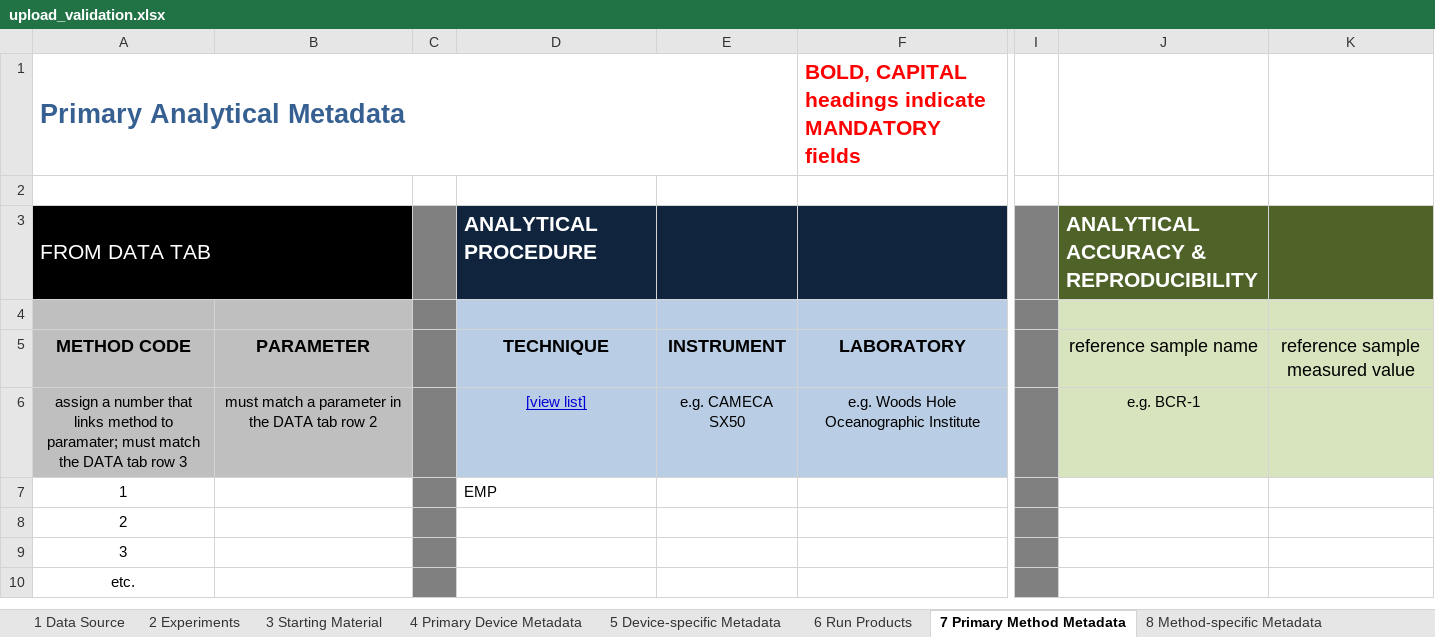
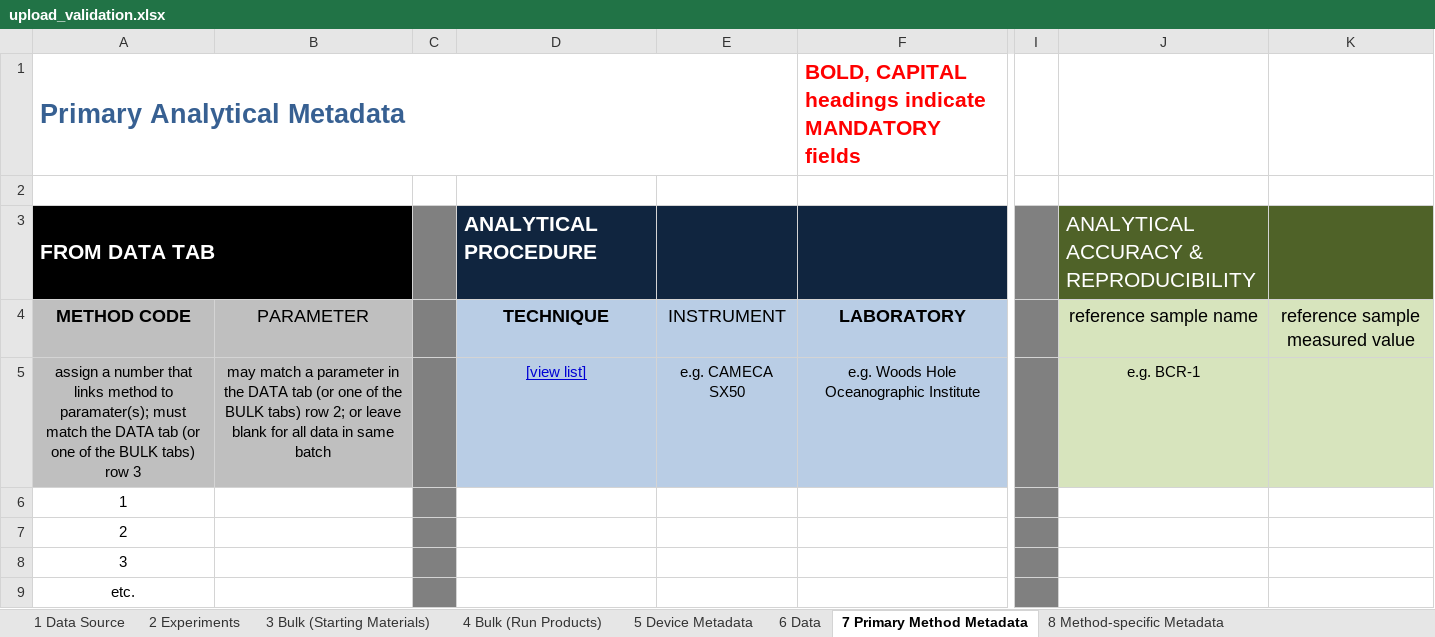
Before and after one commit to earthchem/PyLEPR, an Excel workbook: data/upload_validation.xlsx, sheet 7 Primary Method Metadata, drawn as a sheet; only a part is shown, gaps mark what is left out; values as stored, in another font and other column widths than the file's, no borders; removed rows and columns are numbered as before the commit, all else as after; rows hold the shown columns only; the diff names each change by its address in the sheet, - before the commit and + after, or states it on an @@ line.

```diff
--- a/data/upload_validation.xlsx (sheet 7 Primary Method Metadata)
+++ b/data/upload_validation.xlsx (sheet 7 Primary Method Metadata)
-sheet tab: 4 Primary Device Metadata
+sheet tab: 6 Data
-sheet tab: 3 Starting Material
-sheet tab: 5 Device-specific Metadata
-sheet tab: 6 Run Products
+sheet tab: 3 Bulk (Starting Materials)
+sheet tab: 4 Bulk (Run Products)
+sheet tab: 5 Device Metadata
-A3 bold: off
+A3 bold: on
-J3 bold: on
+J3 bold: off
-row 4: (empty)
-B4 bold: on
+B4 bold: off
-E4 bold: on
+E4 bold: off
-A5: …method to paramater; must match the DATA tab row 3
+A5: …method to paramater(s); must match the DATA tab (or one of the BULK tabs) row 3
-B5: must match a parameter in the DATA tab row 2
+B5: may match a parameter in the DATA tab (or one of the BULK tabs) row 2; or leave blank for all data in same batch
-D6: EMP
+D6: (empty)
```
Also changed, not shown: sheet 6 Data, sheet 2 Experiments, sheet 8 Method-specific Metadata, sheet 1 Data Source, templates/Experimental_Analyses_Template.xlsx, 6 other files.
